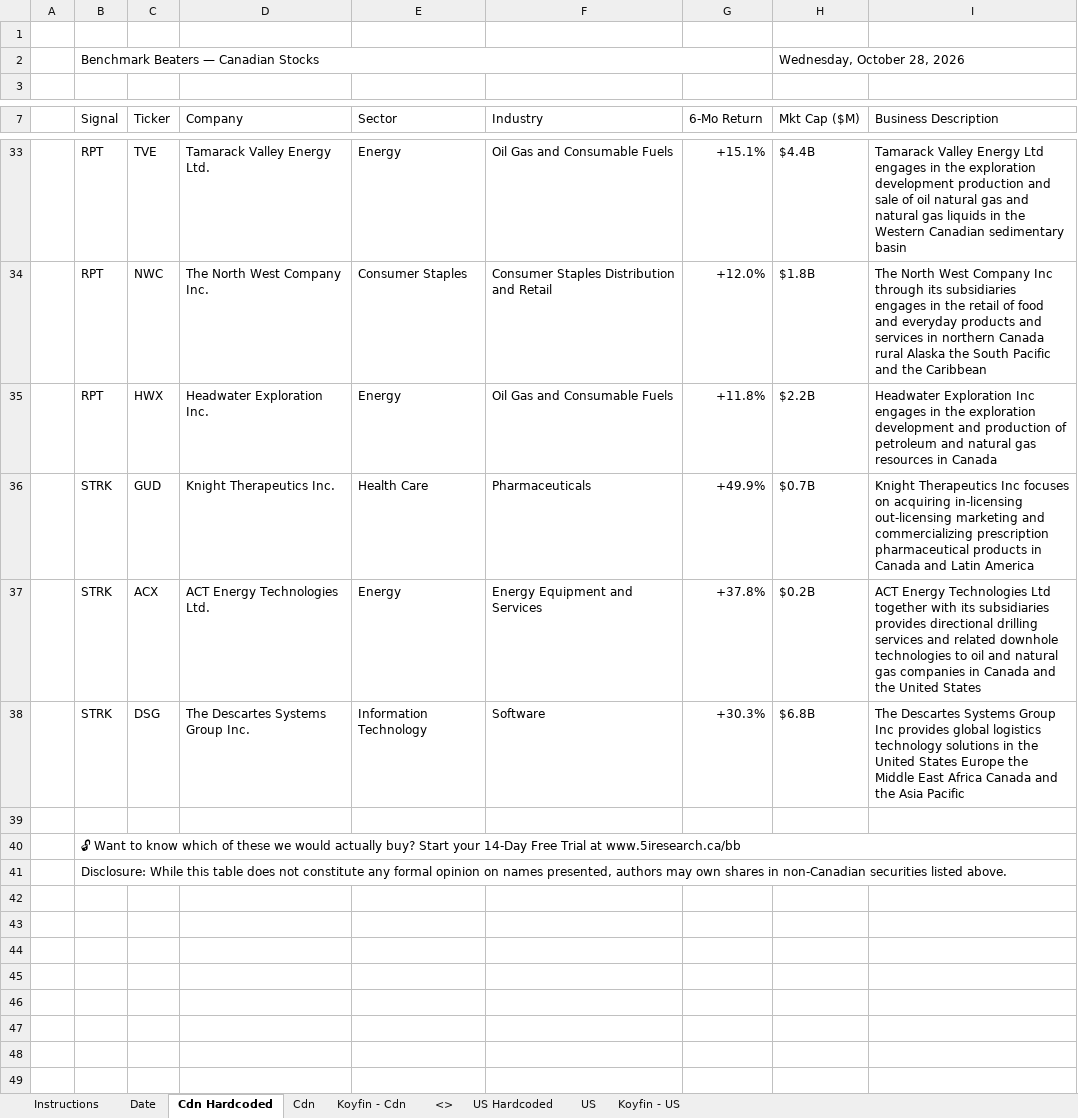
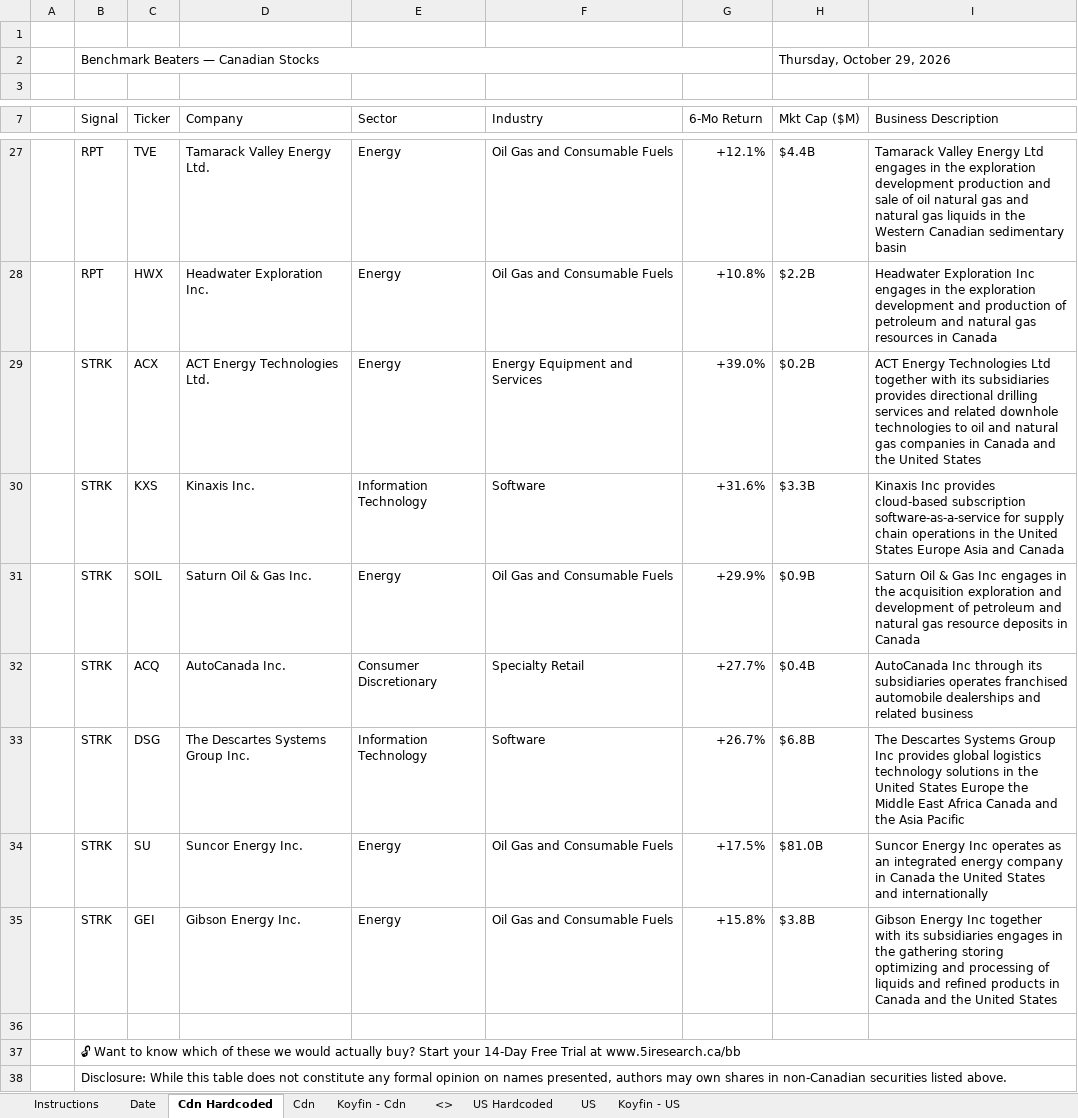
Before and after one commit to 5iResearch/data-scripts, an Excel workbook: outputs/benchmark-beaters/Benchmark_Beaters_latest.xlsx, sheet Cdn Hardcoded, drawn as a sheet; only a part is shown, gaps mark what is left out; values as stored, in another font and other column widths than the file's, no cell formats; charts and pictures and conditional formats not drawn; removed rows and columns are numbered as before the commit, all else as after; the diff covers the shown part only; the diff names each change by its address in the sheet, - before the commit and + after, or states it on an @@ line.

```diff
--- a/outputs/benchmark-beaters/Benchmark_Beaters_latest.xlsx (sheet Cdn Hardcoded)
+++ b/outputs/benchmark-beaters/Benchmark_Beaters_latest.xlsx (sheet Cdn Hardcoded)
-H2 (Mkt Cap ($M)): Wednesday, October 28, 2026
+H2 (Mkt Cap ($M)): Thursday, October 29, 2026
-G27 (6-Mo Return): +15.1%
+G27 (6-Mo Return): +12.1%
-row 34:  | RPT | NWC | The North West Company Inc. | Consumer Staples | Consumer Staples Distribution and Retail | +12.0% | $1.8B | The North West Company Inc through its subsidiaries engages in the retail of food and everyday products and services in northern Canada rural Alaska the South Pacific and the Caribbean
-G28 (6-Mo Return): +11.8%
+G28 (6-Mo Return): +10.8%
-row 36:  | STRK | GUD | Knight Therapeutics Inc. | Health Care | Pharmaceuticals | +49.9% | $0.7B | Knight Therapeutics Inc focuses on acquiring in-licensing out-licensing marketing and commercializing prescription pharmaceutical products in Canada and Latin America
-G29 (6-Mo Return): +37.8%
+G29 (6-Mo Return): +39.0%
+row 30:  | STRK | KXS | Kinaxis Inc. | Information Technology | Software | +31.6% | $3.3B | Kinaxis Inc provides cloud-based subscription software-as-a-service for supply chain operations in the United States Europe Asia and Canada
+row 31:  | STRK | SOIL | Saturn Oil & Gas Inc. | Energy | Oil Gas and Consumable Fuels | +29.9% | $0.9B | Saturn Oil & Gas Inc engages in the acquisition exploration and development of petroleum and natural gas resource deposits in Canada
+row 32:  | STRK | ACQ | AutoCanada Inc. | Consumer Discretionary | Specialty Retail | +27.7% | $0.4B | AutoCanada Inc through its subsidiaries operates franchised automobile dealerships and related business
-G33 (6-Mo Return): +30.3%
+G33 (6-Mo Return): +26.7%
+row 34:  | STRK | SU | Suncor Energy Inc. | Energy | Oil Gas and Consumable Fuels | +17.5% | $81.0B | Suncor Energy Inc operates as an integrated energy company in Canada the United States and internationally
+row 35:  | STRK | GEI | Gibson Energy Inc. | Energy | Oil Gas and Consumable Fuels | +15.8% | $3.8B | Gibson Energy Inc together with its subsidiaries engages in the gathering storing optimizing and processing of liquids and refined products in Canada and the United States
```
Also changed, not shown: 7 added rows, 13 removed rows and 12 edited cells elsewhere in this sheet, sheet US Hardcoded, sheet Date, cell formats, 13 other files.
